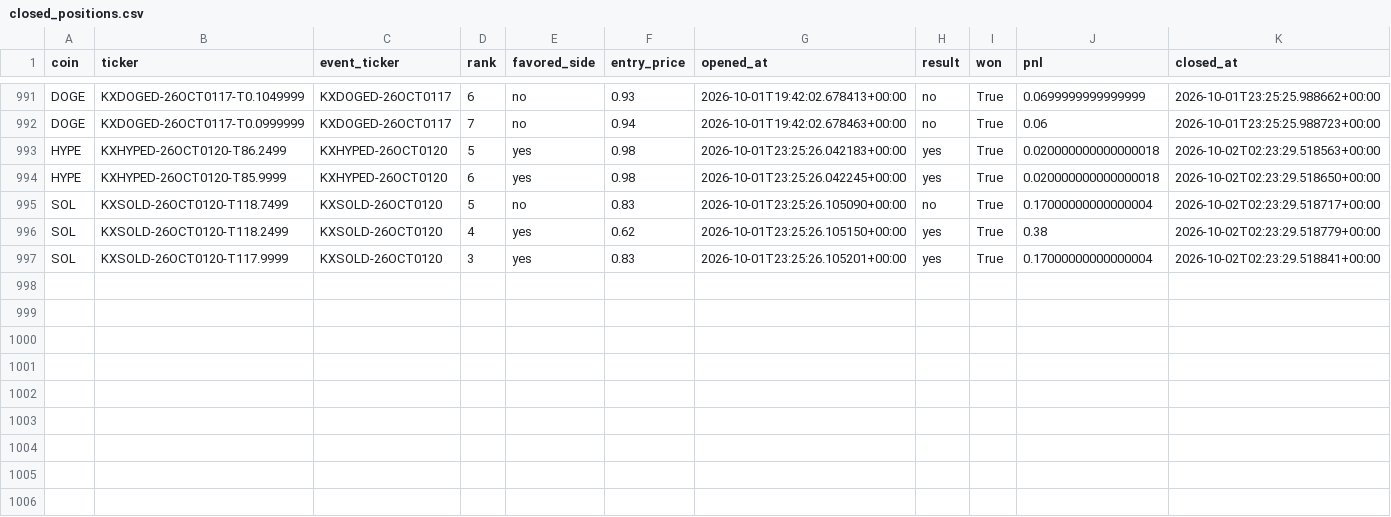
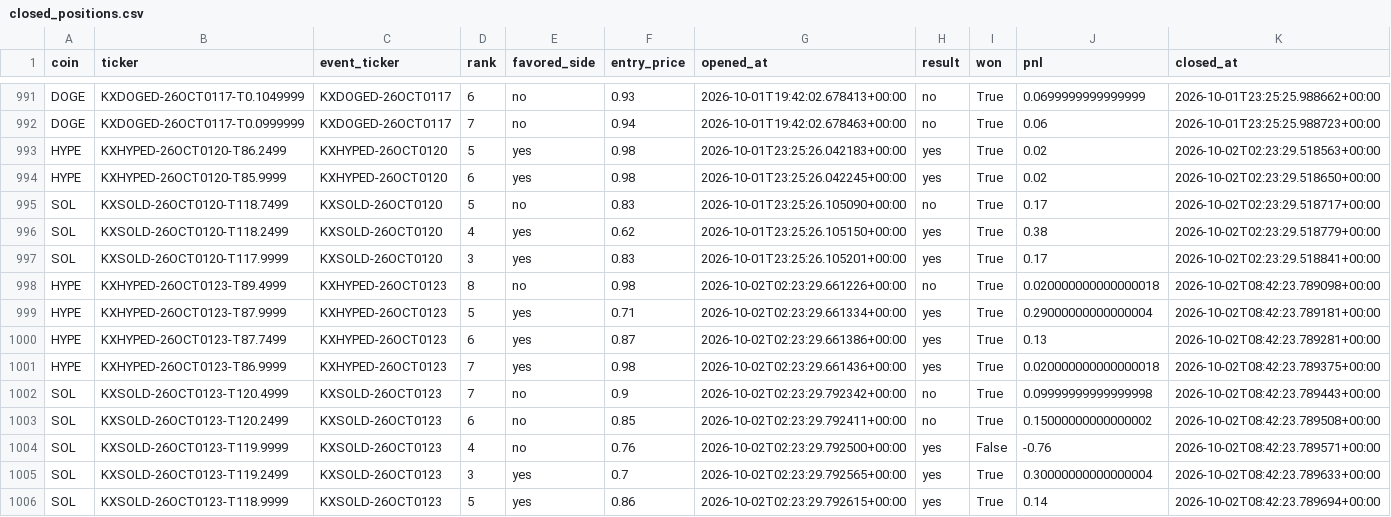
Before and after one commit to Prinxe-crypto/multicoin-midrank-bot, a CSV file: closed_positions.csv, drawn as a sheet; only a part is shown, gaps mark what is left out.

```diff
--- a/closed_positions.csv
+++ b/closed_positions.csv
@@ -992,6 +992,15 @@ DOGE,KXDOGED-26OCT0117-T0.1049999,KXDOGED-26OCT0117,6,no,0.93,2026-10-01T19:42:0
 DOGE,KXDOGED-26OCT0117-T0.0999999,KXDOGED-26OCT0117,7,no,0.94,2026-10-01T19:42:02.678463+00:00,no,True,0.06,2026-10-01T23:25:25.988723+00:00
-HYPE,KXHYPED-26OCT0120-T86.2499,KXHYPED-26OCT0120,5,yes,0.98,2026-10-01T23:25:26.042183+00:00,yes,True,0.020000000000000018,2026-10-02T02:23:29.518563+00:00
-HYPE,KXHYPED-26OCT0120-T85.9999,KXHYPED-26OCT0120,6,yes,0.98,2026-10-01T23:25:26.042245+00:00,yes,True,0.020000000000000018,2026-10-02T02:23:29.518650+00:00
-SOL,KXSOLD-26OCT0120-T118.7499,KXSOLD-26OCT0120,5,no,0.83,2026-10-01T23:25:26.105090+00:00,no,True,0.17000000000000004,2026-10-02T02:23:29.518717+00:00
+HYPE,KXHYPED-26OCT0120-T86.2499,KXHYPED-26OCT0120,5,yes,0.98,2026-10-01T23:25:26.042183+00:00,yes,True,0.02,2026-10-02T02:23:29.518563+00:00
+HYPE,KXHYPED-26OCT0120-T85.9999,KXHYPED-26OCT0120,6,yes,0.98,2026-10-01T23:25:26.042245+00:00,yes,True,0.02,2026-10-02T02:23:29.518650+00:00
+SOL,KXSOLD-26OCT0120-T118.7499,KXSOLD-26OCT0120,5,no,0.83,2026-10-01T23:25:26.105090+00:00,no,True,0.17,2026-10-02T02:23:29.518717+00:00
 SOL,KXSOLD-26OCT0120-T118.2499,KXSOLD-26OCT0120,4,yes,0.62,2026-10-01T23:25:26.105150+00:00,yes,True,0.38,2026-10-02T02:23:29.518779+00:00
-SOL,KXSOLD-26OCT0120-T117.9999,KXSOLD-26OCT0120,3,yes,0.83,2026-10-01T23:25:26.105201+00:00,yes,True,0.17000000000000004,2026-10-02T02:23:29.518841+00:00
+SOL,KXSOLD-26OCT0120-T117.9999,KXSOLD-26OCT0120,3,yes,0.83,2026-10-01T23:25:26.105201+00:00,yes,True,0.17,2026-10-02T02:23:29.518841+00:00
+HYPE,KXHYPED-26OCT0123-T89.4999,KXHYPED-26OCT0123,8,no,0.98,2026-10-02T02:23:29.661226+00:00,no,True,0.020000000000000018,2026-10-02T08:42:23.789098+00:00
+HYPE,KXHYPED-26OCT0123-T87.9999,KXHYPED-26OCT0123,5,yes,0.71,2026-10-02T02:23:29.661334+00:00,yes,True,0.29000000000000004,2026-10-02T08:42:23.789181+00:00
+HYPE,KXHYPED-26OCT0123-T87.7499,KXHYPED-26OCT0123,6,yes,0.87,2026-10-02T02:23:29.661386+00:00,yes,True,0.13,2026-10-02T08:42:23.789281+00:00
+HYPE,KXHYPED-26OCT0123-T86.9999,KXHYPED-26OCT0123,7,yes,0.98,2026-10-02T02:23:29.661436+00:00,yes,True,0.020000000000000018,2026-10-02T08:42:23.789375+00:00
+SOL,KXSOLD-26OCT0123-T120.4999,KXSOLD-26OCT0123,7,no,0.9,2026-10-02T02:23:29.792342+00:00,no,True,0.09999999999999998,2026-10-02T08:42:23.789443+00:00
+SOL,KXSOLD-26OCT0123-T120.2499,KXSOLD-26OCT0123,6,no,0.85,2026-10-02T02:23:29.792411+00:00,no,True,0.15000000000000002,2026-10-02T08:42:23.789508+00:00
+SOL,KXSOLD-26OCT0123-T119.9999,KXSOLD-26OCT0123,4,no,0.76,2026-10-02T02:23:29.792500+00:00,yes,False,-0.76,2026-10-02T08:42:23.789571+00:00
+SOL,KXSOLD-26OCT0123-T119.2499,KXSOLD-26OCT0123,3,yes,0.7,2026-10-02T02:23:29.792565+00:00,yes,True,0.30000000000000004,2026-10-02T08:42:23.789633+00:00
+SOL,KXSOLD-26OCT0123-T118.9999,KXSOLD-26OCT0123,5,yes,0.86,2026-10-02T02:23:29.792615+00:00,yes,True,0.14,2026-10-02T08:42:23.789694+00:00
```
Also changed, not shown: open_positions.csv.
